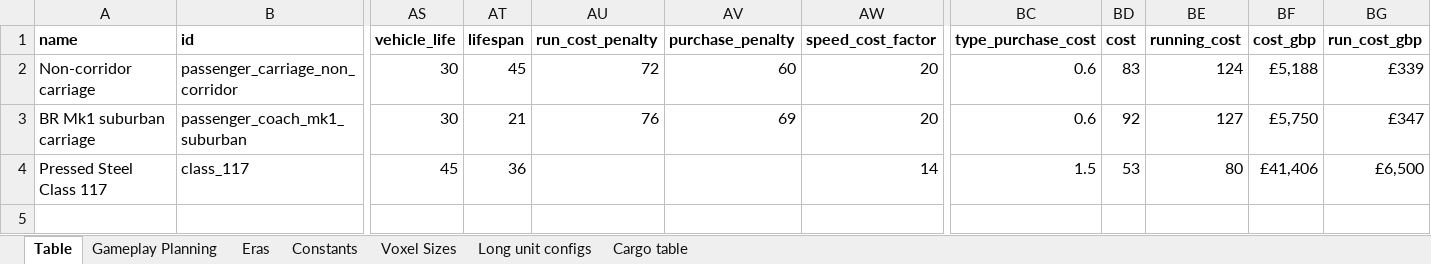
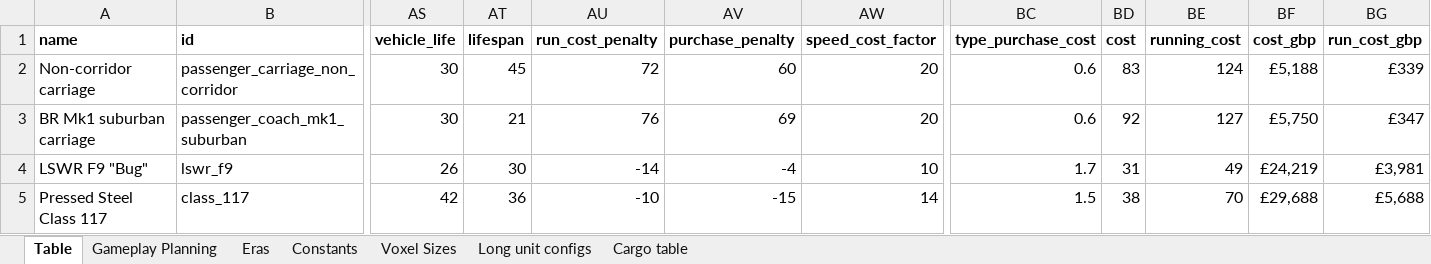
Before and after one commit to mattkimber/timberwolfs_trains, an Excel workbook: Community Tracking Table.xlsm, sheet Table, drawn as a sheet; only a part is shown, gaps mark what is left out; values as stored, in another font and other column widths than the file's, no borders; addresses are those after the commit; rows hold the shown columns only; the diff names each change by its address in the sheet, - before the commit and + after, or states it on an @@ line.

Commit message:
community addon and dvt fixes

```diff
--- a/Community Tracking Table.xlsm (sheet Table)
+++ b/Community Tracking Table.xlsm (sheet Table)
+row 4: LSWR F9 "Bug" | lswr_f9 | 26 | 30 | -14 | -4 | 10 | 1.7 | 31 | 49 | £24,219 | £3,981
-AS5 (vehicle_life): 45
+AS5 (vehicle_life): 42
-AU5 (run_cost_penalty): (empty)
+AU5 (run_cost_penalty): -10
-AV5 (purchase_penalty): (empty)
+AV5 (purchase_penalty): -15
-BD5 (cost): 53
+BD5 (cost): 38
-BE5 (running_cost): 80
+BE5 (running_cost): 70
-BF5 (cost_gbp): £41,406
+BF5 (cost_gbp): £29,688
-BG5 (run_cost_gbp): £6,500
+BG5 (run_cost_gbp): £5,688
```
Also changed, not shown: sheet Gameplay Planning, formulas that keep their value, Tracking Table.xlsm, 13 other files.
